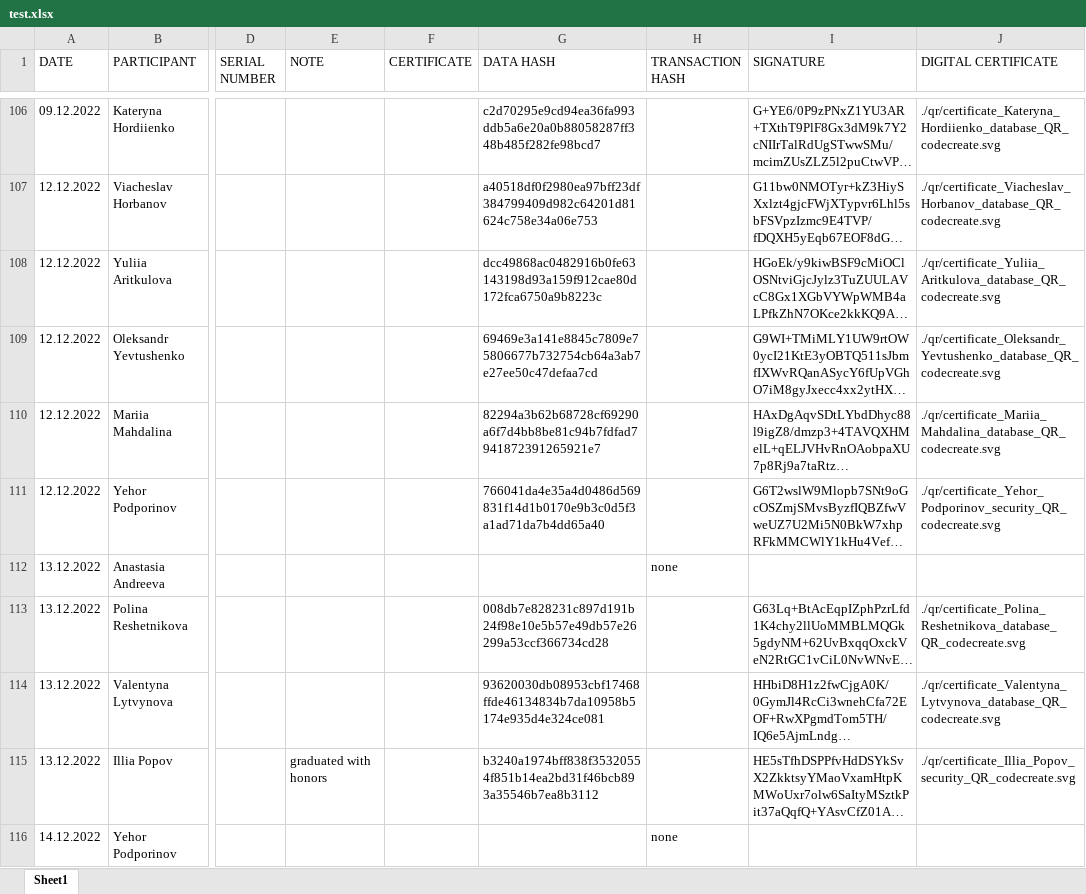
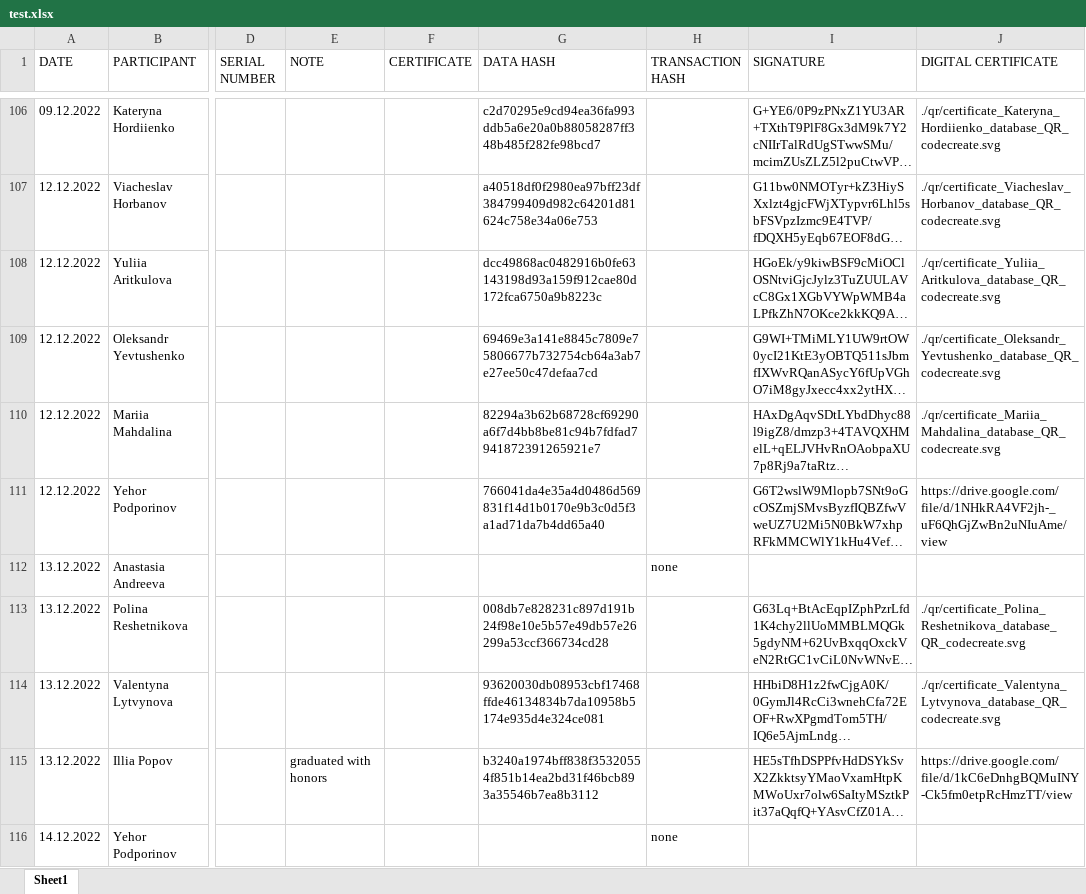
Before and after one commit to Digital-Certificates-DL/certificates-svc, an Excel workbook: test.xlsx, sheet Sheet1, drawn as a sheet; only a part is shown, gaps mark what is left out; long unchanged cells end in …; values as stored, in another font and other column widths than the file's, no borders; the diff covers the shown part only; the diff names each change by its address in the sheet, - before the commit and + after, or states it on an @@ line.

```diff
--- a/test.xlsx (sheet Sheet1)
+++ b/test.xlsx (sheet Sheet1)
-J111 (DIGITAL CERTIFICATE): ./qr/certificate_Yehor_Podporinov_security_QR_codecreate.svg
+J111 (DIGITAL CERTIFICATE): https://drive.google.com/file/d/1NHkRA4VF2jh-_uF6QhGjZwBn2uNIuAme/view
-J115 (DIGITAL CERTIFICATE): ./qr/certificate_Illia_Popov_security_QR_codecreate.svg
+J115 (DIGITAL CERTIFICATE): https://drive.google.com/file/d/1kC6eDnhgBQMuINY-Ck5fm0etpRcHmzTT/view
```
Also changed, not shown: 8 edited cells elsewhere in this sheet, 3 other files.
